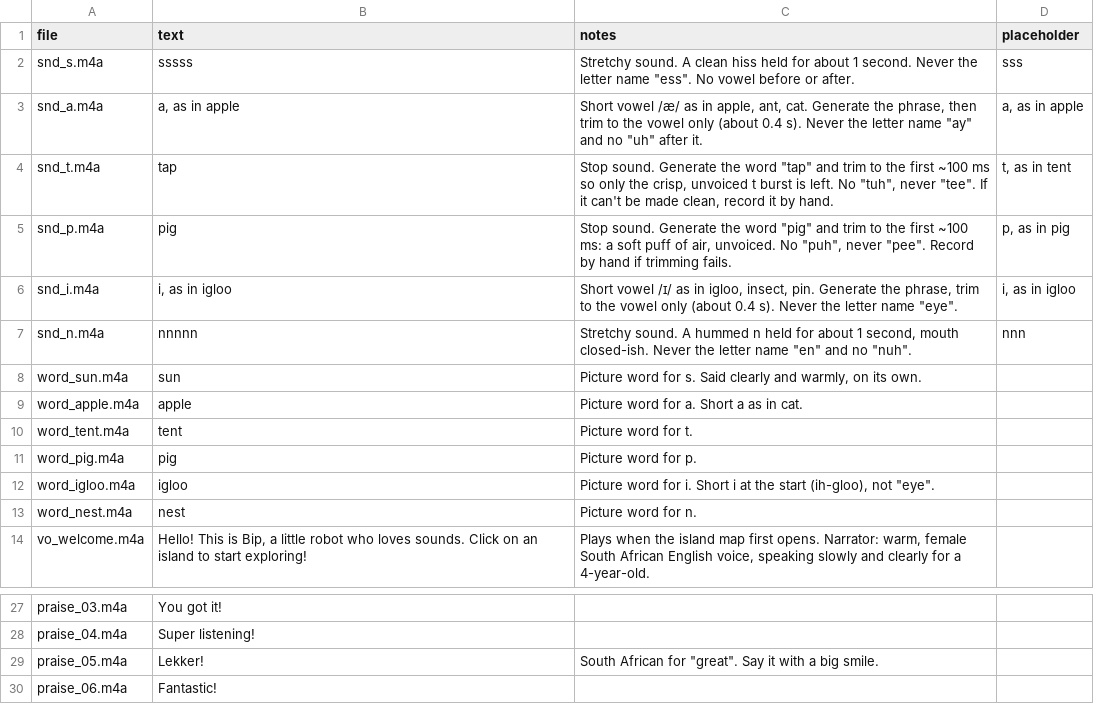
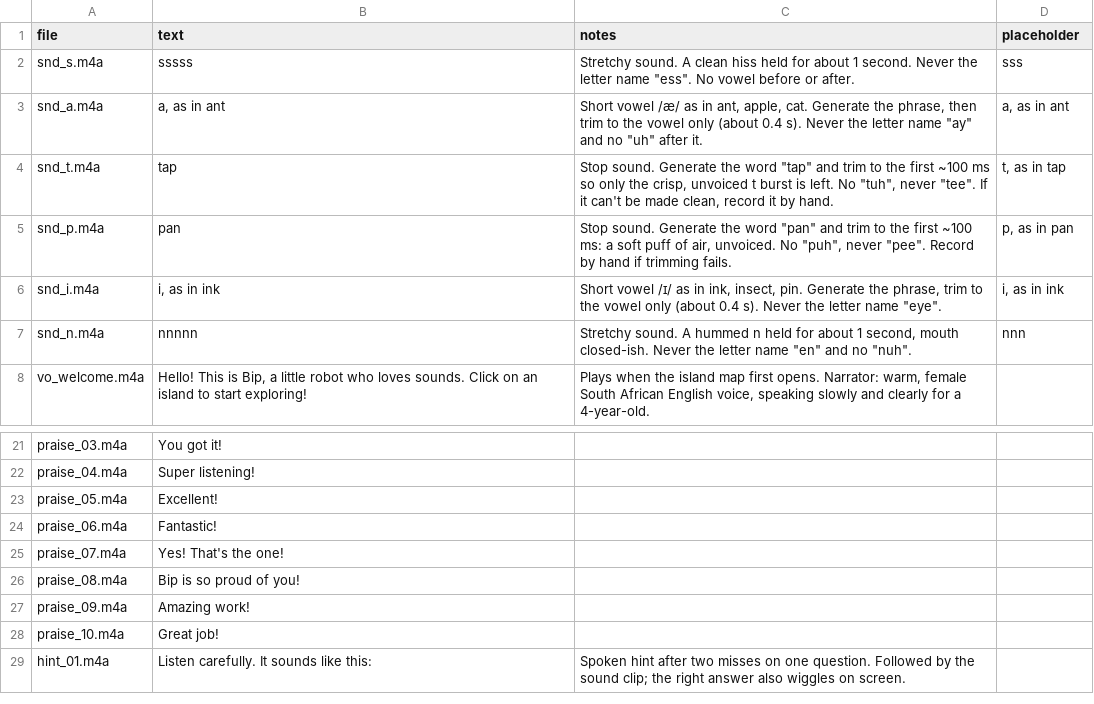
Before and after one commit to evertgrobler/bip-island, a CSV file: audio/script.csv, drawn as a sheet; only a part is shown, gaps mark what is left out; the shorter side is filled out with more unchanged rows.

```diff
--- a/audio/script.csv
+++ b/audio/script.csv
@@ -2,13 +2,7 @@ file,text,notes,placeholder
 snd_s.m4a,sssss,"Stretchy sound. A clean hiss held for about 1 second. Never the letter name ""ess"". No vowel before or after.",sss
-snd_a.m4a,"a, as in apple","Short vowel /æ/ as in apple, ant, cat. Generate the phrase, then trim to the vowel only (about 0.4 s). Never the letter name ""ay"" and no ""uh"" after it.","a, as in apple"
-snd_t.m4a,tap,"Stop sound. Generate the word ""tap"" and trim to the first ~100 ms so only the crisp, unvoiced t burst is left. No ""tuh"", never ""tee"". If it can't be made clean, record it by hand.","t, as in tent"
-snd_p.m4a,pig,"Stop sound. Generate the word ""pig"" and trim to the first ~100 ms: a soft puff of air, unvoiced. No ""puh"", never ""pee"". Record by hand if trimming fails.","p, as in pig"
-snd_i.m4a,"i, as in igloo","Short vowel /ɪ/ as in igloo, insect, pin. Generate the phrase, trim to the vowel only (about 0.4 s). Never the letter name ""eye"".","i, as in igloo"
+snd_a.m4a,"a, as in ant","Short vowel /æ/ as in ant, apple, cat. Generate the phrase, then trim to the vowel only (about 0.4 s). Never the letter name ""ay"" and no ""uh"" after it.","a, as in ant"
+snd_t.m4a,tap,"Stop sound. Generate the word ""tap"" and trim to the first ~100 ms so only the crisp, unvoiced t burst is left. No ""tuh"", never ""tee"". If it can't be made clean, record it by hand.","t, as in tap"
+snd_p.m4a,pan,"Stop sound. Generate the word ""pan"" and trim to the first ~100 ms: a soft puff of air, unvoiced. No ""puh"", never ""pee"". Record by hand if trimming fails.","p, as in pan"
+snd_i.m4a,"i, as in ink","Short vowel /ɪ/ as in ink, insect, pin. Generate the phrase, trim to the vowel only (about 0.4 s). Never the letter name ""eye"".","i, as in ink"
 snd_n.m4a,nnnnn,"Stretchy sound. A hummed n held for about 1 second, mouth closed-ish. Never the letter name ""en"" and no ""nuh"".",nnn
-word_sun.m4a,sun,"Picture word for s. Said clearly and warmly, on its own.",
-word_apple.m4a,apple,Picture word for a. Short a as in cat.,
-word_tent.m4a,tent,Picture word for t.,
-word_pig.m4a,pig,Picture word for p.,
-word_igloo.m4a,igloo,"Picture word for i. Short i at the start (ih-gloo), not ""eye"".",
-word_nest.m4a,nest,Picture word for n.,
 vo_welcome.m4a,"Hello! This is Bip, a little robot who loves sounds. Click on an island to start exploring!","Plays when the island map first opens. Narrator: warm, female South African English voice, speaking slowly and clearly for a 4-year-old.",
@@ -28,3 +22,3 @@ praise_03.m4a,You got it!,,
 praise_04.m4a,Super listening!,,
-praise_05.m4a,Lekker!,"South African for ""great"". Say it with a big smile.",
+praise_05.m4a,Excellent!,,
 praise_06.m4a,Fantastic!,,
```
Also changed, not shown: 53 other files.
